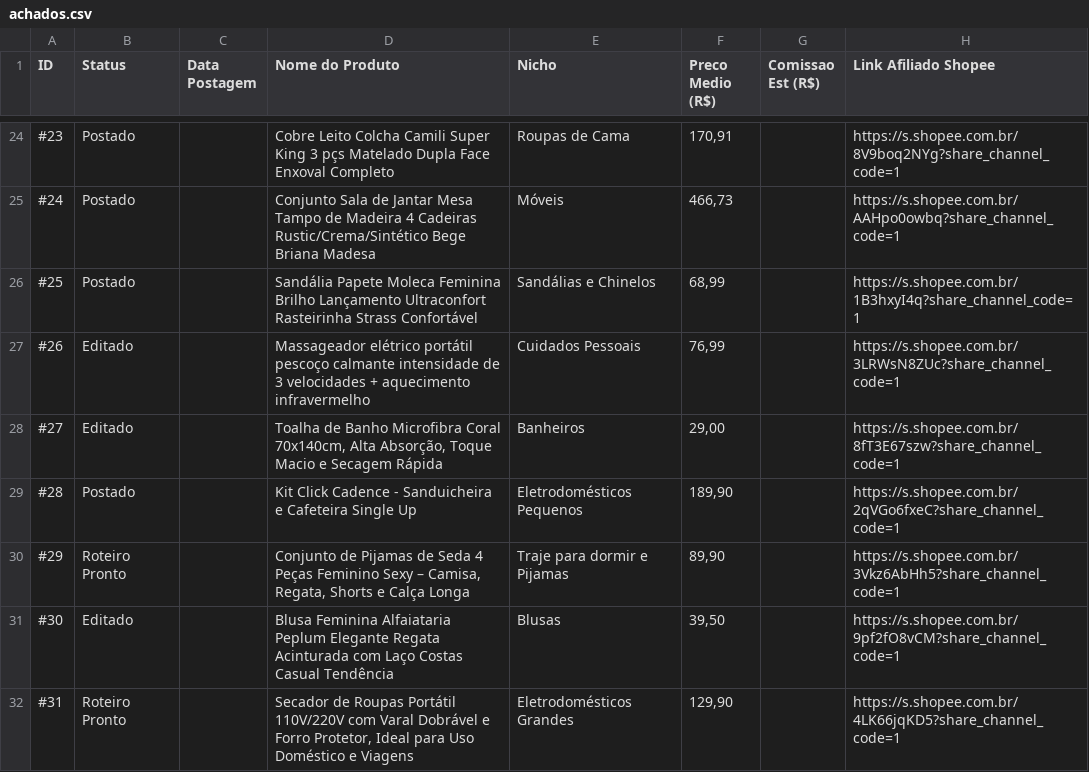
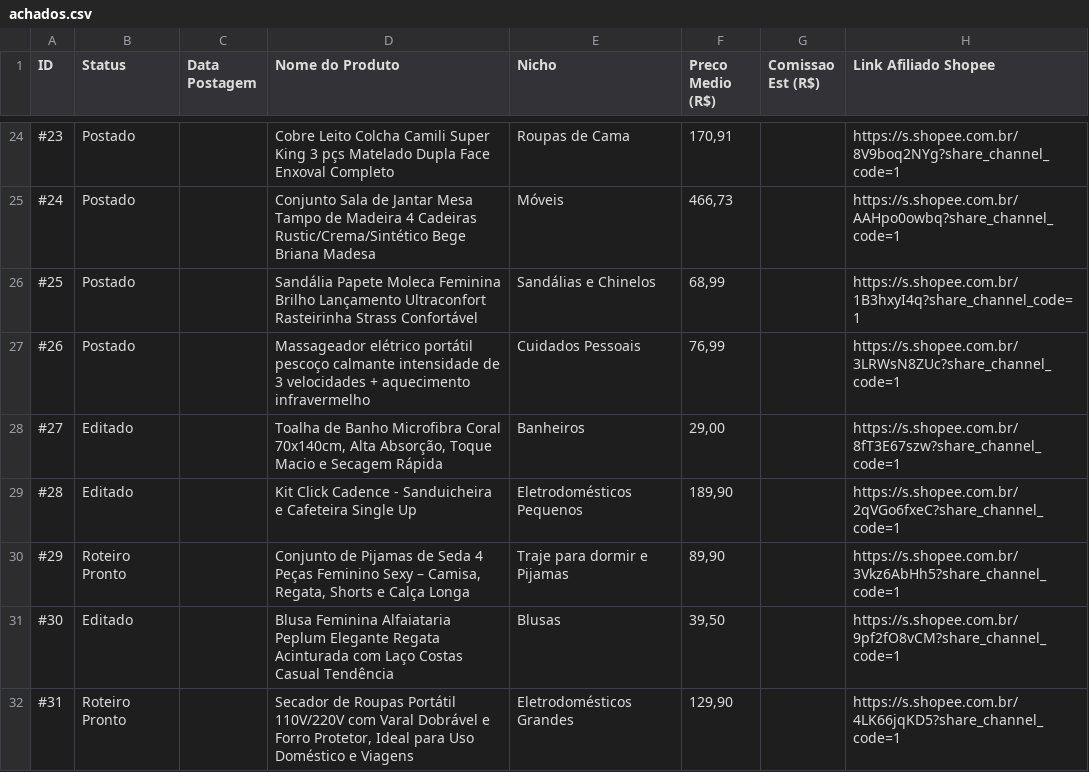
Before and after one commit to heltonhb/fabrica-achadinhos, a CSV file: achados.csv, drawn as a sheet; only a part is shown, gaps mark what is left out; the diff names each change by its address in the sheet, - before the commit and + after, or states it on an @@ line.

Commit message:
auto: atualiza fotos da vitrine e catalogo

```diff
--- a/achados.csv
+++ b/achados.csv
-B27 (Status): Editado
+B27 (Status): Postado
-B29 (Status): Postado
+B29 (Status): Editado
```
